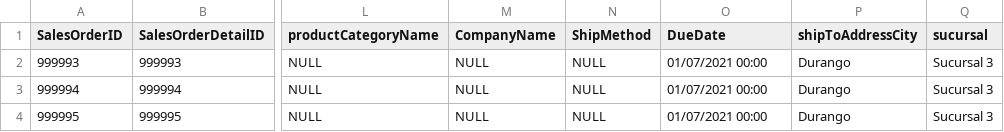
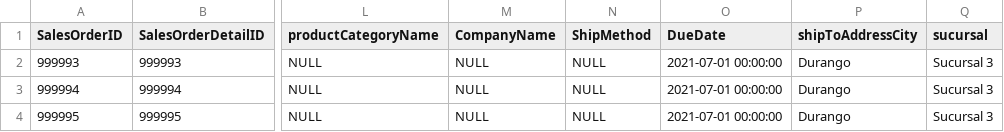
Before and after one commit to kevinization/cloudexcel, a CSV file: cloudexcel.csv, drawn as a sheet; only a part is shown, gaps mark what is left out; the diff names each change by its address in the sheet, - before the commit and + after, or states it on an @@ line.

Commit message:
primera version

```diff
--- a/cloudexcel.csv
+++ b/cloudexcel.csv
-O2:O4 (DueDate): 01/07/2021 00:00
+O2:O4 (DueDate): 2021-07-01 00:00:00
```
